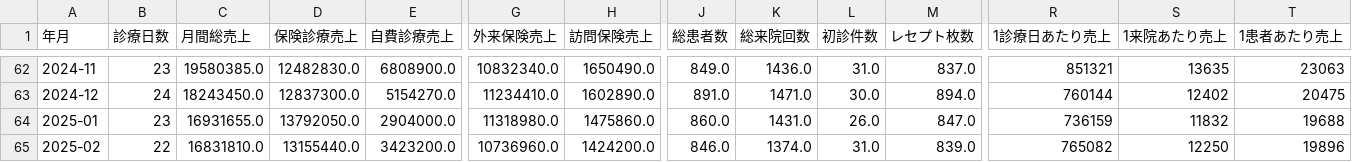
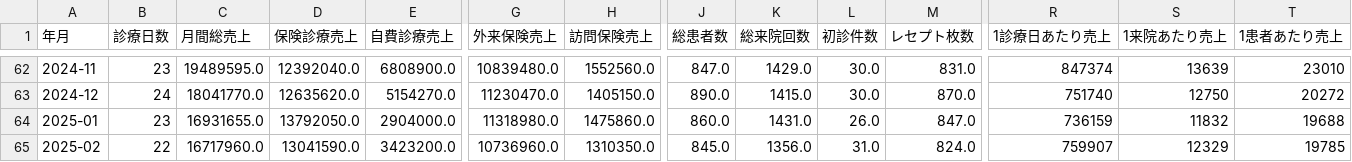
Before and after one commit to MDCJimu/mdc-forecast-viewer, a CSV file: data/history/monthly_actuals.csv, drawn as a sheet; only a part is shown, gaps mark what is left out; the diff covers the shown part only; the diff names each change by its address in the sheet, - before the commit and + after, or states it on an @@ line.

```diff
--- a/data/history/monthly_actuals.csv
+++ b/data/history/monthly_actuals.csv
-C62 (月間総売上): 19580385.0
+C62 (月間総売上): 19489595.0
-D62 (保険診療売上): 12482830.0
+D62 (保険診療売上): 12392040.0
-G62 (外来保険売上): 10832340.0
+G62 (外来保険売上): 10839480.0
-H62 (訪問保険売上): 1650490.0
+H62 (訪問保険売上): 1552560.0
-J62 (総患者数): 849.0
+J62 (総患者数): 847.0
-K62 (総来院回数): 1436.0
+K62 (総来院回数): 1429.0
-L62 (初診件数): 31.0
+L62 (初診件数): 30.0
-M62 (レセプト枚数): 837.0
+M62 (レセプト枚数): 831.0
-R62 (1診療日あたり売上): 851321
+R62 (1診療日あたり売上): 847374
-S62 (1来院あたり売上): 13635
+S62 (1来院あたり売上): 13639
-T62 (1患者あたり売上): 23063
+T62 (1患者あたり売上): 23010
-C63 (月間総売上): 18243450.0
+C63 (月間総売上): 18041770.0
-D63 (保険診療売上): 12837300.0
+D63 (保険診療売上): 12635620.0
-G63 (外来保険売上): 11234410.0
+G63 (外来保険売上): 11230470.0
-H63 (訪問保険売上): 1602890.0
+H63 (訪問保険売上): 1405150.0
-J63 (総患者数): 891.0
+J63 (総患者数): 890.0
-K63 (総来院回数): 1471.0
+K63 (総来院回数): 1415.0
-M63 (レセプト枚数): 894.0
+M63 (レセプト枚数): 870.0
-R63 (1診療日あたり売上): 760144
+R63 (1診療日あたり売上): 751740
-S63 (1来院あたり売上): 12402
+S63 (1来院あたり売上): 12750
-T63 (1患者あたり売上): 20475
+T63 (1患者あたり売上): 20272
-C65 (月間総売上): 16831810.0
+C65 (月間総売上): 16717960.0
-D65 (保険診療売上): 13155440.0
+D65 (保険診療売上): 13041590.0
-H65 (訪問保険売上): 1424200.0
+H65 (訪問保険売上): 1310350.0
-J65 (総患者数): 846.0
+J65 (総患者数): 845.0
-K65 (総来院回数): 1374.0
+K65 (総来院回数): 1356.0
-M65 (レセプト枚数): 839.0
+M65 (レセプト枚数): 824.0
-R65 (1診療日あたり売上): 765082
+R65 (1診療日あたり売上): 759907
-S65 (1来院あたり売上): 12250
+S65 (1来院あたり売上): 12329
-T65 (1患者あたり売上): 19896
+T65 (1患者あたり売上): 19785
```
Also changed, not shown: 54 edited cells elsewhere in this file, 1 other file.
